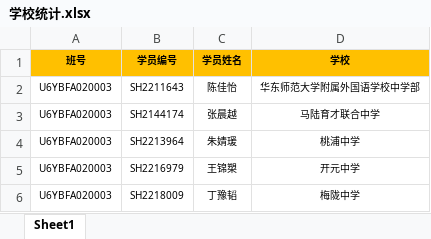
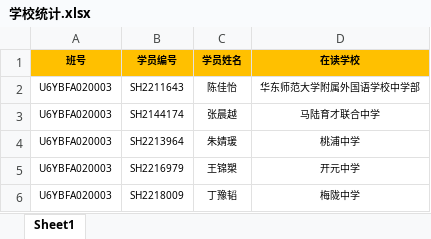
Before and after one commit to ftk112233/Assistant-Online-Working-System, an Excel workbook: example/学校统计.xlsx, sheet Sheet1, drawn as a sheet; only a part is shown; values as stored, in another font and other column widths than the file's, no borders; the diff names each change by its address in the sheet, - before the commit and + after, or states it on an @@ line.

```diff
--- a/example/学校统计.xlsx (sheet Sheet1)
+++ b/example/学校统计.xlsx (sheet Sheet1)
-D1: 学校
+D1: 在读学校
```
Also changed, not shown: 29 other files.
